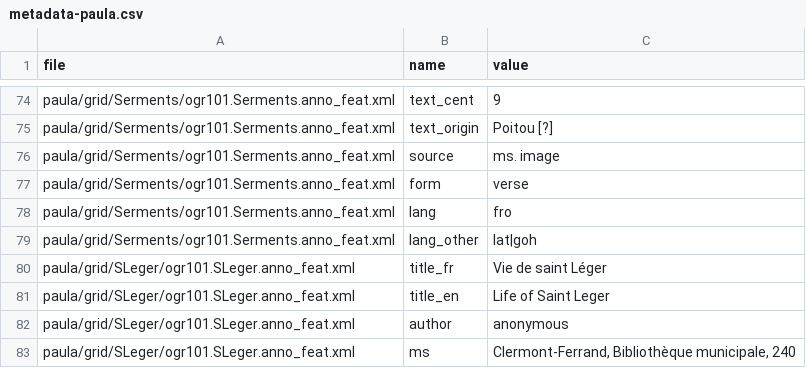
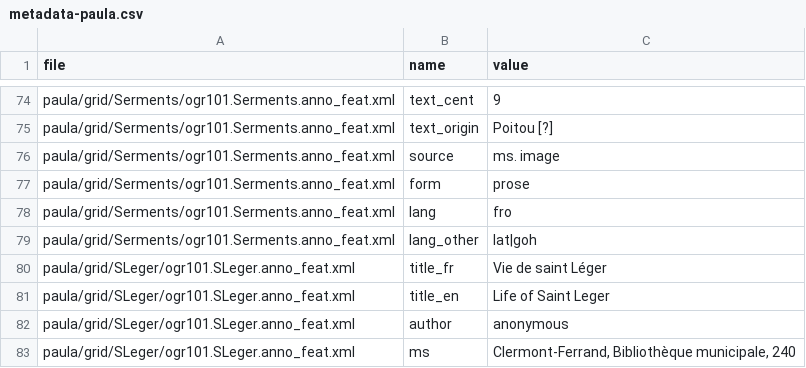
Before and after one commit to rainsfordtm/ogr, a CSV file: src/doc/metadata-paula.csv, drawn as a sheet; only a part is shown, gaps mark what is left out.

```diff
--- a/src/doc/metadata-paula.csv
+++ b/src/doc/metadata-paula.csv
@@ -76,3 +76,3 @@ paula/grid/Serments/ogr101.Serments.anno_feat.xml,text_origin,Poitou [?]
 paula/grid/Serments/ogr101.Serments.anno_feat.xml,source,ms. image
-paula/grid/Serments/ogr101.Serments.anno_feat.xml,form,verse
+paula/grid/Serments/ogr101.Serments.anno_feat.xml,form,prose
 paula/grid/Serments/ogr101.Serments.anno_feat.xml,lang,fro
```
Also changed, not shown: src/doc/metadata.csv.
